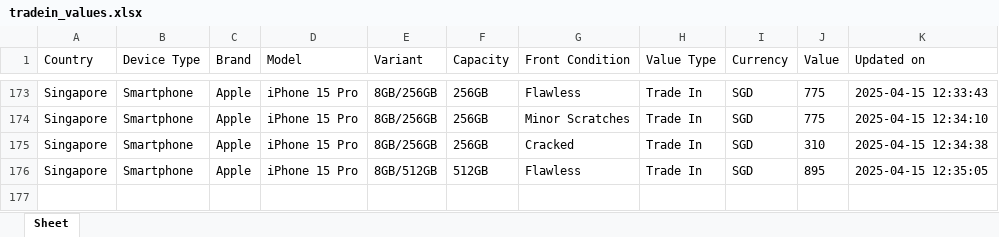
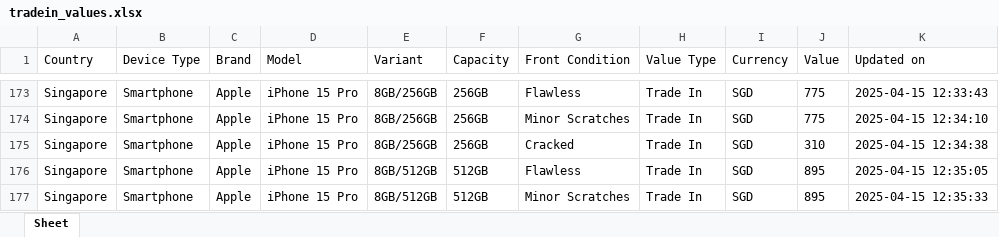
Before and after one commit to Ashutoshmitra/TradeBot, an Excel workbook: tradein_values.xlsx, sheet Sheet, drawn as a sheet; only a part is shown, gaps mark what is left out; values as stored, in another font and other column widths than the file's, no borders; the diff names each change by its address in the sheet, - before the commit and + after, or states it on an @@ line.

```diff
--- a/tradein_values.xlsx (sheet Sheet)
+++ b/tradein_values.xlsx (sheet Sheet)
+row 177: Singapore | Smartphone | Apple | iPhone 15 Pro | 8GB/512GB | 512GB | Minor Scratches | Trade In | SGD | 895 | 2025-04-15 12:35:33
```
